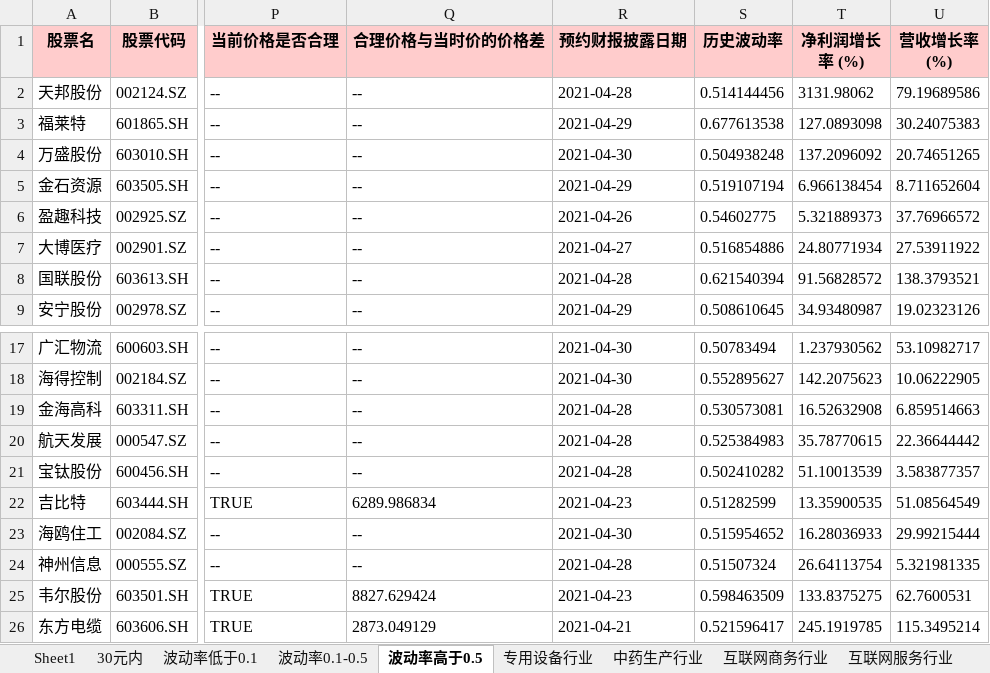
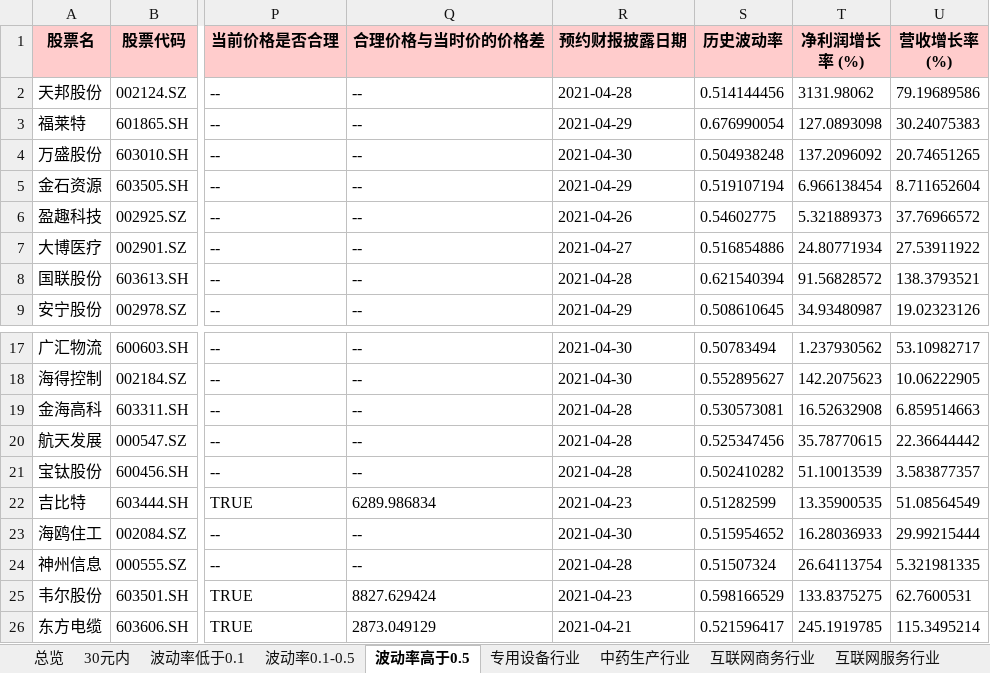
Before and after one commit to axiaoxin-com/investool, an Excel workbook: docs/x-stock.20210424.xlsx, sheet 波动率高于0.5, drawn as a sheet; only a part is shown, gaps mark what is left out; values as stored, in another font and other column widths than the file's, no borders; the diff names each change by its address in the sheet, - before the commit and + after, or states it on an @@ line.

```diff
--- a/docs/x-stock.20210424.xlsx (sheet 波动率高于0.5)
+++ b/docs/x-stock.20210424.xlsx (sheet 波动率高于0.5)
-sheet tab: Sheet1
+sheet tab: 总览
-S3 (历史波动率): 0.677613538
+S3 (历史波动率): 0.676990054
-S20 (历史波动率): 0.525384983
+S20 (历史波动率): 0.525347456
-S25 (历史波动率): 0.598463509
+S25 (历史波动率): 0.598166529
```
Also changed, not shown: sheet 总览, sheet 30元内, sheet 波动率0.1-0.5, sheet 专用设备行业, sheet 玻璃行业, sheet 通信设备行业, 2 more sheets, 1 other file.
